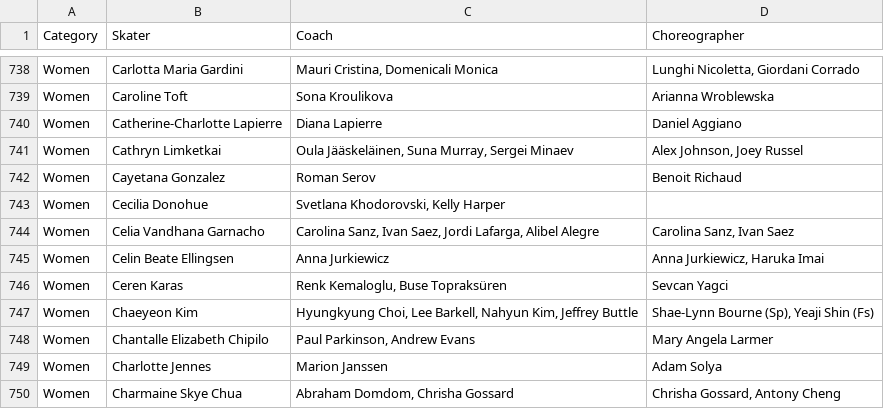
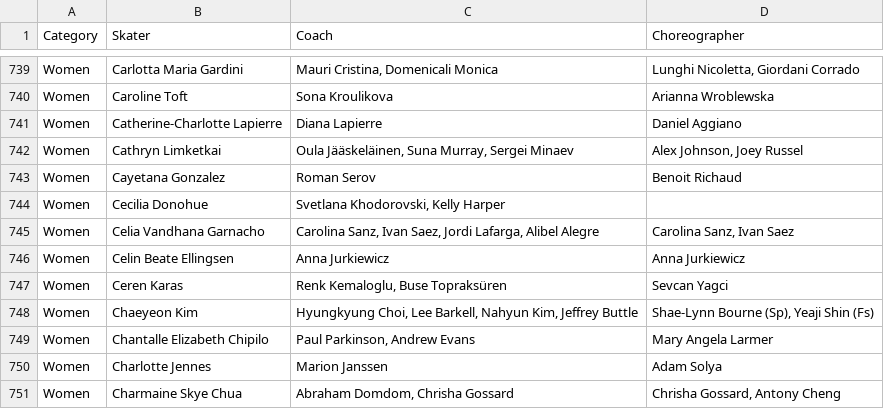
Before and after one commit to edomt/isu-data, a CSV file: data.csv, drawn as a sheet; only a part is shown, gaps mark what is left out; the diff covers the shown part only.

```diff
--- a/data.csv
+++ b/data.csv
@@ -744,3 +745,3 @@ Women,Cecilia Donohue,"Svetlana Khodorovski, Kelly Harper",
 Women,Celia Vandhana Garnacho,"Carolina Sanz, Ivan Saez, Jordi Lafarga, Alibel Alegre","Carolina Sanz, Ivan Saez"
-Women,Celin Beate Ellingsen,Anna Jurkiewicz,"Anna Jurkiewicz, Haruka Imai"
+Women,Celin Beate Ellingsen,Anna Jurkiewicz,Anna Jurkiewicz
 Women,Ceren Karas,"Renk Kemaloglu, Buse Topraksüren",Sevcan Yagci
```
Also changed, not shown: 2 added rows and 4 edited cells elsewhere in this file.
